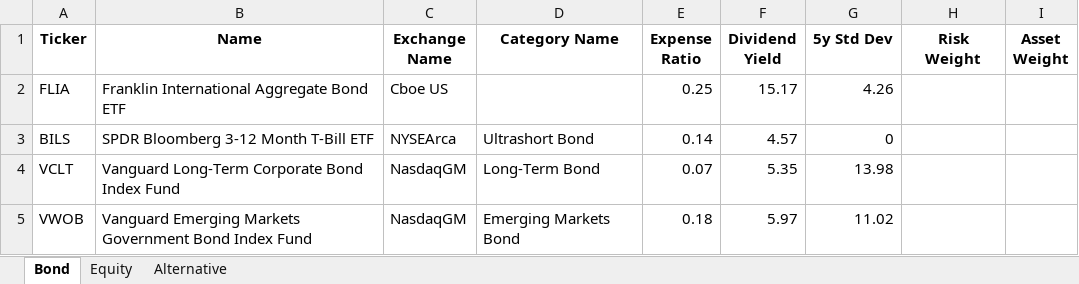
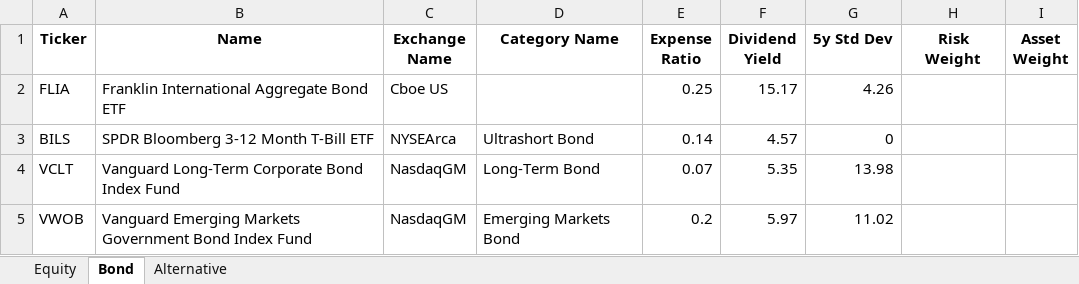
Before and after one commit to whoxamxl/AssetAllocationPy, an Excel workbook: src/ETF.xlsx, sheet Bond, drawn as a sheet; values as stored, in another font and other column widths than the file's, no borders; the diff names each change by its address in the sheet, - before the commit and + after, or states it on an @@ line.

```diff
--- a/src/ETF.xlsx (sheet Bond)
+++ b/src/ETF.xlsx (sheet Bond)
@@ sheet tab order changed: Equity | Bond | Alternative @@
-E5 (Expense Ratio): 0.18
+E5 (Expense Ratio): 0.2
```
Also changed, not shown: 7 other files.
